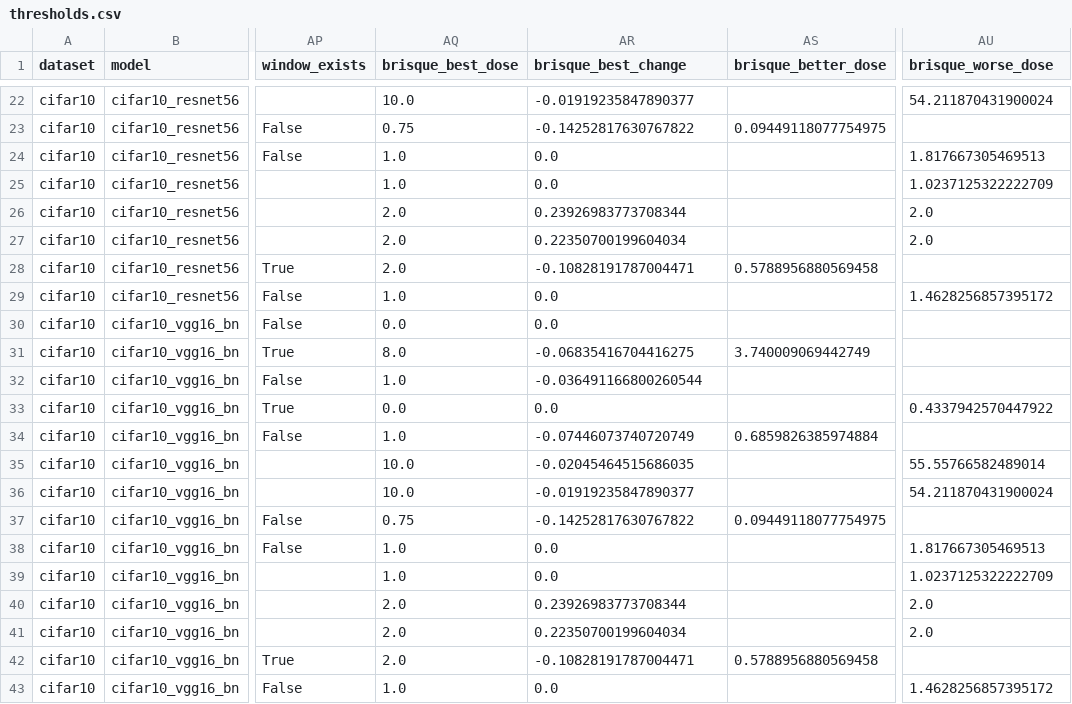
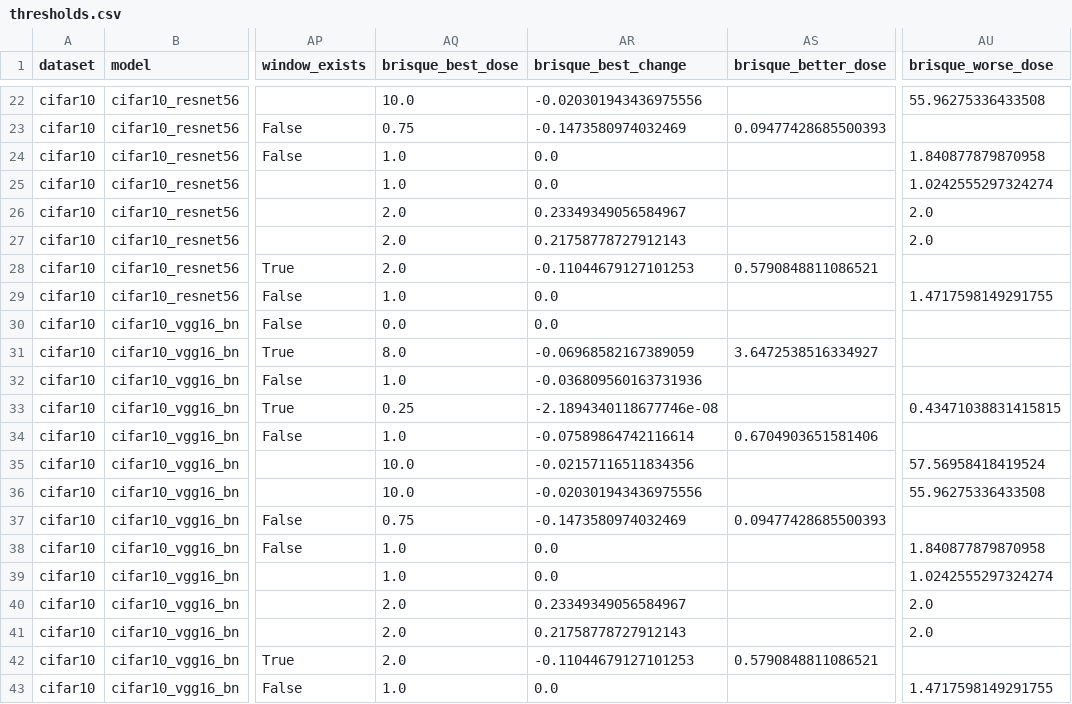
Before and after one commit to beatrizalmeidaf/pdi, a CSV file: docs/resultados/thresholds.csv, drawn as a sheet; only a part is shown, gaps mark what is left out; the diff covers the shown part only; the diff names each change by its address in the sheet, - before the commit and + after, or states it on an @@ line.

```diff
--- a/docs/resultados/thresholds.csv
+++ b/docs/resultados/thresholds.csv
-AR22 (brisque_best_change): -0.01919235847890377
+AR22 (brisque_best_change): -0.020301943436975556
-AU22 (brisque_worse_dose): 54.211870431900024
+AU22 (brisque_worse_dose): 55.96275336433508
-AR23 (brisque_best_change): -0.14252817630767822
+AR23 (brisque_best_change): -0.1473580974032469
-AS23 (brisque_better_dose): 0.09449118077754975
+AS23 (brisque_better_dose): 0.09477428685500393
-AU24 (brisque_worse_dose): 1.817667305469513
+AU24 (brisque_worse_dose): 1.840877879870958
-AU25 (brisque_worse_dose): 1.0237125322222709
+AU25 (brisque_worse_dose): 1.0242555297324274
-AR26 (brisque_best_change): 0.23926983773708344
+AR26 (brisque_best_change): 0.23349349056584967
-AR27 (brisque_best_change): 0.22350700199604034
+AR27 (brisque_best_change): 0.21758778727912143
-AR28 (brisque_best_change): -0.10828191787004471
+AR28 (brisque_best_change): -0.11044679127101253
-AS28 (brisque_better_dose): 0.5788956880569458
+AS28 (brisque_better_dose): 0.5790848811086521
-AU29 (brisque_worse_dose): 1.4628256857395172
+AU29 (brisque_worse_dose): 1.4717598149291755
-AR31 (brisque_best_change): -0.06835416704416275
+AR31 (brisque_best_change): -0.06968582167389059
-AS31 (brisque_better_dose): 3.740009069442749
+AS31 (brisque_better_dose): 3.6472538516334927
-AR32 (brisque_best_change): -0.036491166800260544
+AR32 (brisque_best_change): -0.036809560163731936
-AQ33 (brisque_best_dose): 0.0
+AQ33 (brisque_best_dose): 0.25
-AR33 (brisque_best_change): 0.0
+AR33 (brisque_best_change): -2.1894340118677746e-08
-AU33 (brisque_worse_dose): 0.4337942570447922
+AU33 (brisque_worse_dose): 0.43471038831415815
-AR34 (brisque_best_change): -0.07446073740720749
+AR34 (brisque_best_change): -0.07589864742116614
-AS34 (brisque_better_dose): 0.6859826385974884
+AS34 (brisque_better_dose): 0.6704903651581406
-AR35 (brisque_best_change): -0.02045464515686035
+AR35 (brisque_best_change): -0.02157116511834356
-AU35 (brisque_worse_dose): 55.55766582489014
+AU35 (brisque_worse_dose): 57.56958418419524
-AR36 (brisque_best_change): -0.01919235847890377
+AR36 (brisque_best_change): -0.020301943436975556
-AU36 (brisque_worse_dose): 54.211870431900024
+AU36 (brisque_worse_dose): 55.96275336433508
-AR37 (brisque_best_change): -0.14252817630767822
+AR37 (brisque_best_change): -0.1473580974032469
-AS37 (brisque_better_dose): 0.09449118077754975
+AS37 (brisque_better_dose): 0.09477428685500393
-AU38 (brisque_worse_dose): 1.817667305469513
+AU38 (brisque_worse_dose): 1.840877879870958
-AU39 (brisque_worse_dose): 1.0237125322222709
+AU39 (brisque_worse_dose): 1.0242555297324274
-AR40 (brisque_best_change): 0.23926983773708344
+AR40 (brisque_best_change): 0.23349349056584967
-AR41 (brisque_best_change): 0.22350700199604034
+AR41 (brisque_best_change): 0.21758778727912143
-AR42 (brisque_best_change): -0.10828191787004471
+AR42 (brisque_best_change): -0.11044679127101253
-AS42 (brisque_better_dose): 0.5788956880569458
+AS42 (brisque_better_dose): 0.5790848811086521
-AU43 (brisque_worse_dose): 1.4628256857395172
+AU43 (brisque_worse_dose): 1.4717598149291755
```
Also changed, not shown: 31 edited cells elsewhere in this file, docs/resultados/thresholds_imagenette.csv, 10 other files.
